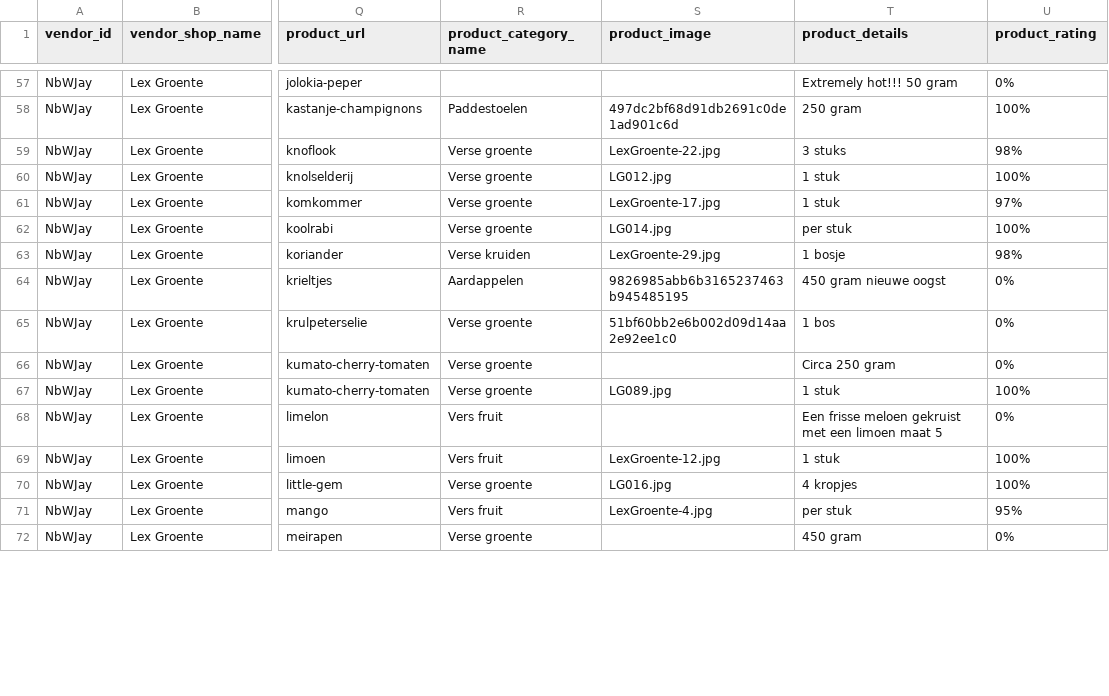
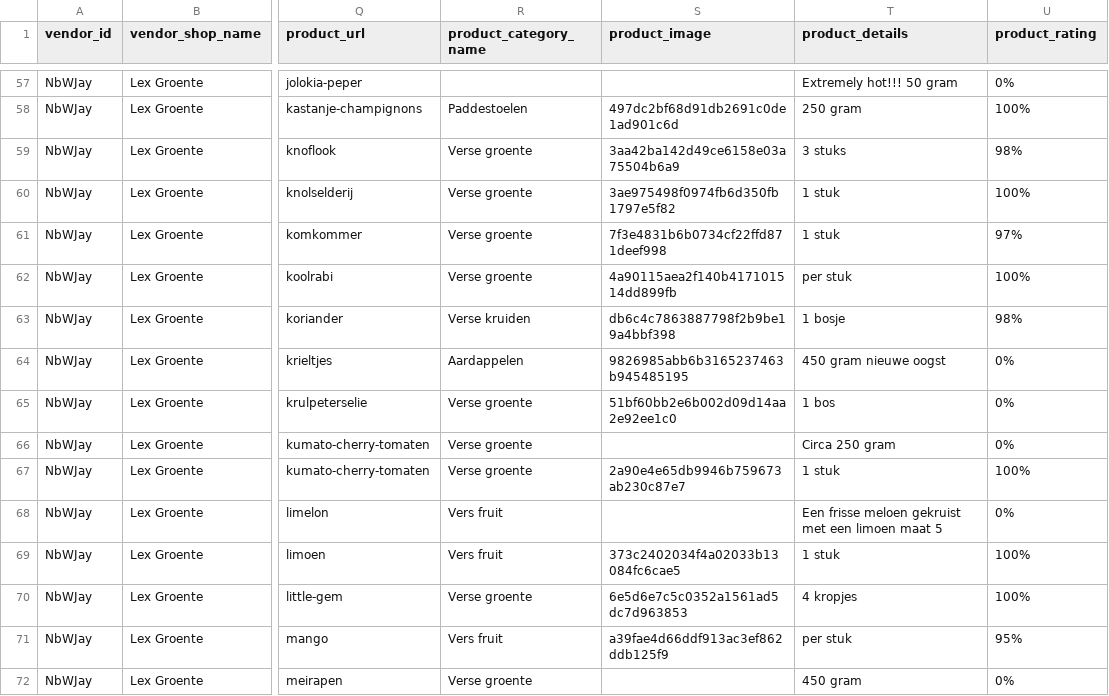
Before and after one commit to localheroesonline/website-2021, a CSV file: _data/products.csv, drawn as a sheet; only a part is shown, gaps mark what is left out; the diff covers the shown part only; the diff names each change by its address in the sheet, - before the commit and + after, or states it on an @@ line.

Commit message:
products.csv now contain correct images

```diff
--- a/_data/products.csv
+++ b/_data/products.csv
-S59 (product_image): LexGroente-22.jpg
+S59 (product_image): 3aa42ba142d49ce6158e03a75504b6a9
-S60 (product_image): LG012.jpg
+S60 (product_image): 3ae975498f0974fb6d350fb1797e5f82
-S61 (product_image): LexGroente-17.jpg
+S61 (product_image): 7f3e4831b6b0734cf22ffd871deef998
-S62 (product_image): LG014.jpg
+S62 (product_image): 4a90115aea2f140b417101514dd899fb
-S63 (product_image): LexGroente-29.jpg
+S63 (product_image): db6c4c7863887798f2b9be19a4bbf398
-S67 (product_image): LG089.jpg
+S67 (product_image): 2a90e4e65db9946b759673ab230c87e7
-S69 (product_image): LexGroente-12.jpg
+S69 (product_image): 373c2402034f4a02033b13084fc6cae5
-S70 (product_image): LG016.jpg
+S70 (product_image): 6e5d6e7c5c0352a1561ad5dc7d963853
-S71 (product_image): LexGroente-4.jpg
+S71 (product_image): a39fae4d66ddf913ac3ef862ddb125f9
```
Also changed, not shown: 68 edited cells elsewhere in this file.
